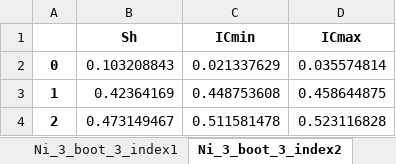
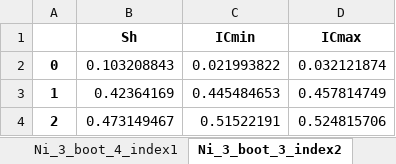
Before and after one commit to josephmure/otshapley, an Excel workbook: others/Dev Shapley/index.xlsx, sheet Ni_3_boot_3_index2, drawn as a sheet; values as stored, in another font and other column widths than the file's, no borders; the diff names each change by its address in the sheet, - before the commit and + after, or states it on an @@ line.

```diff
--- a/others/Dev Shapley/index.xlsx (sheet Ni_3_boot_3_index2)
+++ b/others/Dev Shapley/index.xlsx (sheet Ni_3_boot_3_index2)
+sheet tab: Ni_3_boot_4_index1
-C2 (ICmin): 0.021337629
+C2 (ICmin): 0.021993822
-D2 (ICmax): 0.035574814
+D2 (ICmax): 0.032121874
-C3 (ICmin): 0.448753608
+C3 (ICmin): 0.445484653
-D3 (ICmax): 0.458644875
+D3 (ICmax): 0.457814749
-C4 (ICmin): 0.511581478
+C4 (ICmin): 0.51522191
-D4 (ICmax): 0.523116828
+D4 (ICmax): 0.524815706
```
Also changed, not shown: sheet Ni_3_boot_3_index1, other sheet tabs.
